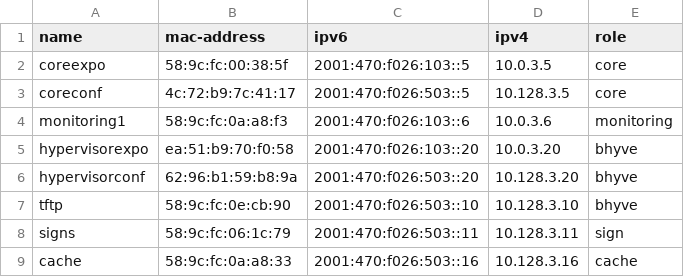
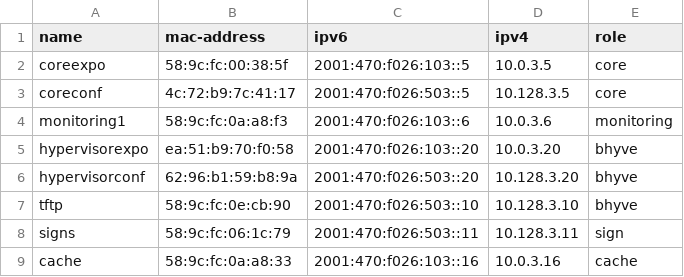
Before and after one commit to socallinuxexpo/scale-network, a CSV file: facts/servers/serverlist.csv, drawn as a sheet.

```diff
--- a/facts/servers/serverlist.csv
+++ b/facts/servers/serverlist.csv
@@ -8,2 +8,2 @@ tftp,58:9c:fc:0e:cb:90,2001:470:f026:503::10,10.128.3.10,bhyve
 signs,58:9c:fc:06:1c:79,2001:470:f026:503::11,10.128.3.11,sign
-cache,58:9c:fc:0a:a8:33,2001:470:f026:503::16,10.128.3.16,cache
+cache,58:9c:fc:0a:a8:33,2001:470:f026:103::16,10.0.3.16,cache
```
Also changed, not shown: 4 other files.
